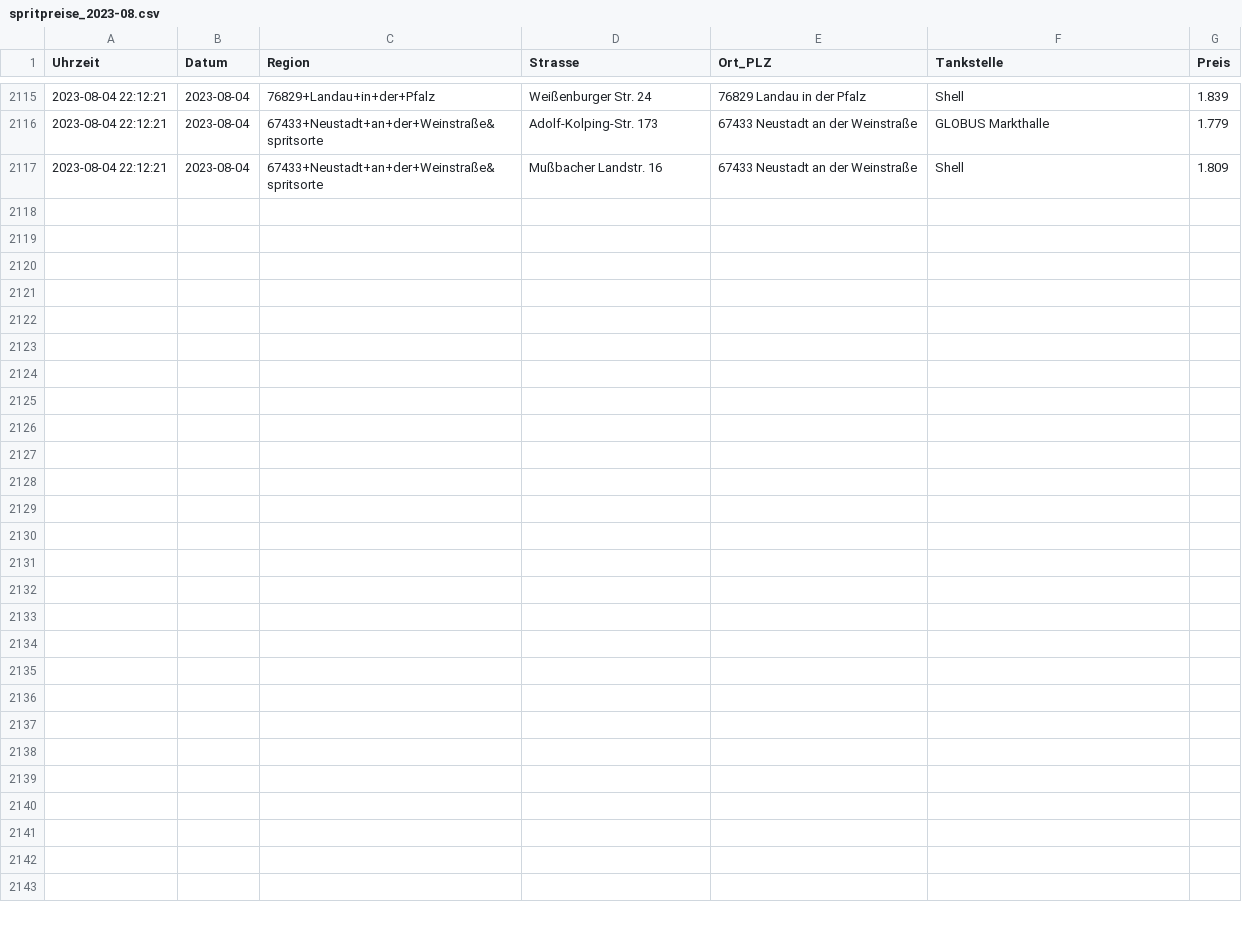
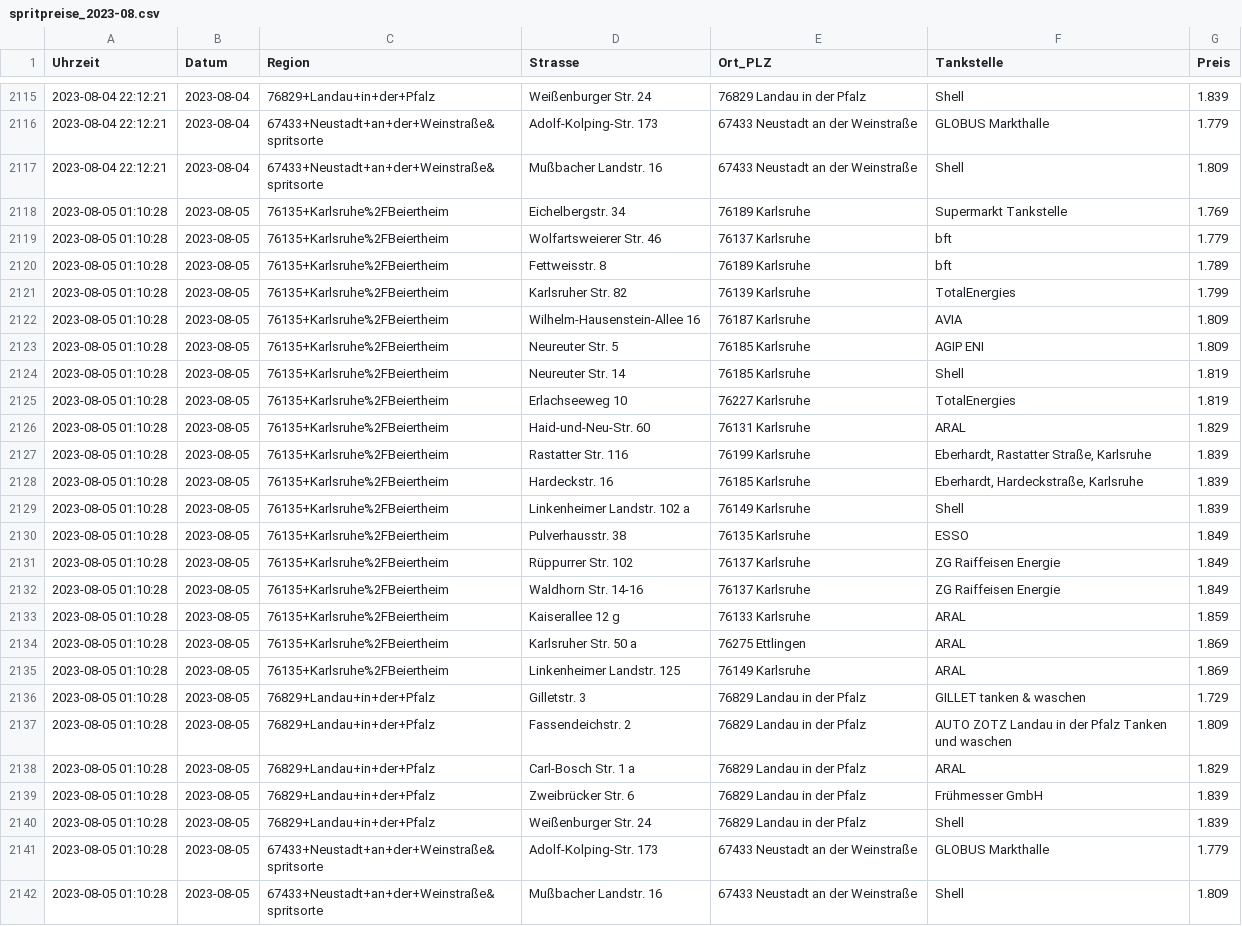
Before and after one commit to Sebbo28/SpritpreisFinder, a CSV file: data/raw/spritpreise_2023-08.csv, drawn as a sheet; only a part is shown, gaps mark what is left out; the diff names each change by its address in the sheet, - before the commit and + after, or states it on an @@ line.

```diff
--- a/data/raw/spritpreise_2023-08.csv
+++ b/data/raw/spritpreise_2023-08.csv
+row 2118: 2023-08-05 01:10:28 | 2023-08-05 | 76135+Karlsruhe%2FBeiertheim | Eichelbergstr. 34 | 76189 Karlsruhe | Supermarkt Tankstelle | 1.769
+row 2119: 2023-08-05 01:10:28 | 2023-08-05 | 76135+Karlsruhe%2FBeiertheim | Wolfartsweierer Str. 46 | 76137 Karlsruhe | bft | 1.779
+row 2120: 2023-08-05 01:10:28 | 2023-08-05 | 76135+Karlsruhe%2FBeiertheim | Fettweisstr. 8 | 76189 Karlsruhe | bft | 1.789
+row 2121: 2023-08-05 01:10:28 | 2023-08-05 | 76135+Karlsruhe%2FBeiertheim | Karlsruher Str. 82 | 76139 Karlsruhe | TotalEnergies | 1.799
+row 2122: 2023-08-05 01:10:28 | 2023-08-05 | 76135+Karlsruhe%2FBeiertheim | Wilhelm-Hausenstein-Allee 16 | 76187 Karlsruhe | AVIA | 1.809
+row 2123: 2023-08-05 01:10:28 | 2023-08-05 | 76135+Karlsruhe%2FBeiertheim | Neureuter Str. 5 | 76185 Karlsruhe | AGIP ENI | 1.809
+row 2124: 2023-08-05 01:10:28 | 2023-08-05 | 76135+Karlsruhe%2FBeiertheim | Neureuter Str. 14 | 76185 Karlsruhe | Shell | 1.819
+row 2125: 2023-08-05 01:10:28 | 2023-08-05 | 76135+Karlsruhe%2FBeiertheim | Erlachseeweg 10 | 76227 Karlsruhe | TotalEnergies | 1.819
+row 2126: 2023-08-05 01:10:28 | 2023-08-05 | 76135+Karlsruhe%2FBeiertheim | Haid-und-Neu-Str. 60 | 76131 Karlsruhe | ARAL | 1.829
+row 2127: 2023-08-05 01:10:28 | 2023-08-05 | 76135+Karlsruhe%2FBeiertheim | Rastatter Str. 116 | 76199 Karlsruhe | Eberhardt, Rastatter Straße, Karlsruhe | 1.839
+row 2128: 2023-08-05 01:10:28 | 2023-08-05 | 76135+Karlsruhe%2FBeiertheim | Hardeckstr. 16 | 76185 Karlsruhe | Eberhardt, Hardeckstraße, Karlsruhe | 1.839
+row 2129: 2023-08-05 01:10:28 | 2023-08-05 | 76135+Karlsruhe%2FBeiertheim | Linkenheimer Landstr. 102 a | 76149 Karlsruhe | Shell | 1.839
+row 2130: 2023-08-05 01:10:28 | 2023-08-05 | 76135+Karlsruhe%2FBeiertheim | Pulverhausstr. 38 | 76135 Karlsruhe | ESSO | 1.849
+row 2131: 2023-08-05 01:10:28 | 2023-08-05 | 76135+Karlsruhe%2FBeiertheim | Rüppurrer Str. 102 | 76137 Karlsruhe | ZG Raiffeisen Energie | 1.849
+row 2132: 2023-08-05 01:10:28 | 2023-08-05 | 76135+Karlsruhe%2FBeiertheim | Waldhorn Str. 14-16 | 76137 Karlsruhe | ZG Raiffeisen Energie | 1.849
+row 2133: 2023-08-05 01:10:28 | 2023-08-05 | 76135+Karlsruhe%2FBeiertheim | Kaiserallee 12 g | 76133 Karlsruhe | ARAL | 1.859
+row 2134: 2023-08-05 01:10:28 | 2023-08-05 | 76135+Karlsruhe%2FBeiertheim | Karlsruher Str. 50 a | 76275 Ettlingen | ARAL | 1.869
+row 2135: 2023-08-05 01:10:28 | 2023-08-05 | 76135+Karlsruhe%2FBeiertheim | Linkenheimer Landstr. 125 | 76149 Karlsruhe | ARAL | 1.869
+row 2136: 2023-08-05 01:10:28 | 2023-08-05 | 76829+Landau+in+der+Pfalz | Gilletstr. 3 | 76829 Landau in der Pfalz | GILLET tanken & waschen | 1.729
+row 2137: 2023-08-05 01:10:28 | 2023-08-05 | 76829+Landau+in+der+Pfalz | Fassendeichstr. 2 | 76829 Landau in der Pfalz | AUTO ZOTZ Landau in der Pfalz Tanken und waschen | 1.809
+row 2138: 2023-08-05 01:10:28 | 2023-08-05 | 76829+Landau+in+der+Pfalz | Carl-Bosch Str. 1 a | 76829 Landau in der Pfalz | ARAL | 1.829
+row 2139: 2023-08-05 01:10:28 | 2023-08-05 | 76829+Landau+in+der+Pfalz | Zweibrücker Str. 6 | 76829 Landau in der Pfalz | Frühmesser GmbH | 1.839
+row 2140: 2023-08-05 01:10:28 | 2023-08-05 | 76829+Landau+in+der+Pfalz | Weißenburger Str. 24 | 76829 Landau in der Pfalz | Shell | 1.839
+row 2141: 2023-08-05 01:10:28 | 2023-08-05 | 67433+Neustadt+an+der+Weinstraße&spritsorte | Adolf-Kolping-Str. 173 | 67433 Neustadt an der Weinstraße | GLOBUS Markthalle | 1.779
+row 2142: 2023-08-05 01:10:28 | 2023-08-05 | 67433+Neustadt+an+der+Weinstraße&spritsorte | Mußbacher Landstr. 16 | 67433 Neustadt an der Weinstraße | Shell | 1.809
```
